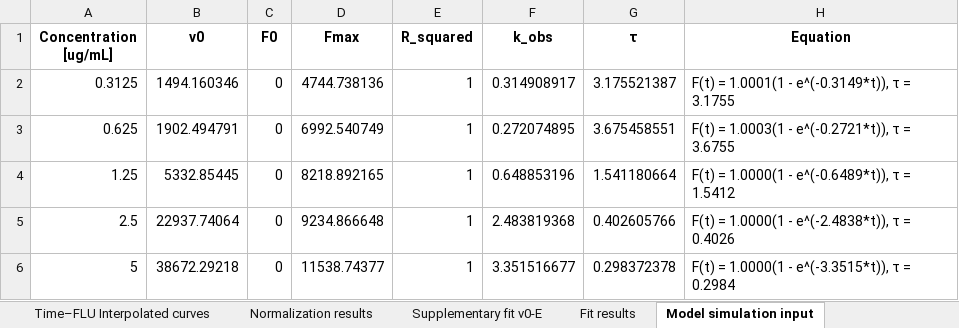
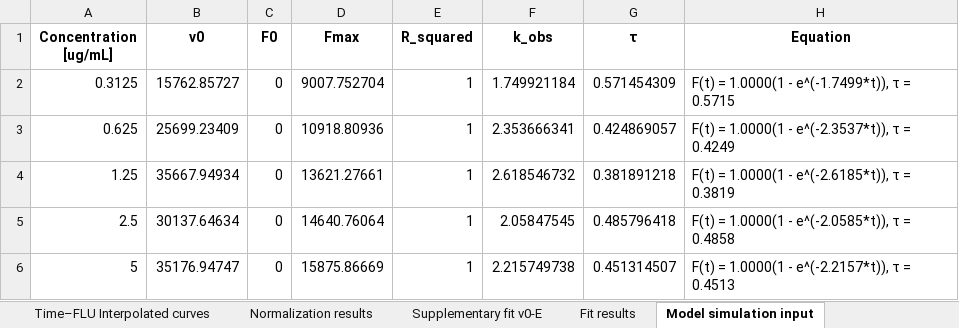
Before and after one commit to hyacinth1126/protease-kinetics, an Excel workbook: Michaelis-Menten_calibration_results.xlsx, sheet Model simulation input, drawn as a sheet; values as stored, in another font and other column widths than the file's, no borders; the diff names each change by its address in the sheet, - before the commit and + after, or states it on an @@ line.

Commit message:
Update LOD/LOQ calculations in data_load_mode.py to ensure consistent handling of blank data inputs and improve accuracy in signal and concentration limits. Enhance documentation for LOD/LOQ methods, including new definitions and calculation procedures. Update Michaelis-Menten calibration results and related CSV files for consistency in analysis outputs.

```diff
--- a/Michaelis-Menten_calibration_results.xlsx (sheet Model simulation input)
+++ b/Michaelis-Menten_calibration_results.xlsx (sheet Model simulation input)
-B2 (v0): 1494.160346
+B2 (v0): 15762.85727
-D2 (Fmax): 4744.738136
+D2 (Fmax): 9007.752704
-F2 (k_obs): 0.314908917
+F2 (k_obs): 1.749921184
-G2 (τ): 3.175521387
+G2 (τ): 0.571454309
-H2 (Equation): F(t) = 1.0001(1 - e^(-0.3149*t)), τ = 3.1755
+H2 (Equation): F(t) = 1.0000(1 - e^(-1.7499*t)), τ = 0.5715
-B3 (v0): 1902.494791
+B3 (v0): 25699.23409
-D3 (Fmax): 6992.540749
+D3 (Fmax): 10918.80936
-F3 (k_obs): 0.272074895
+F3 (k_obs): 2.353666341
-G3 (τ): 3.675458551
+G3 (τ): 0.424869057
-H3 (Equation): F(t) = 1.0003(1 - e^(-0.2721*t)), τ = 3.6755
+H3 (Equation): F(t) = 1.0000(1 - e^(-2.3537*t)), τ = 0.4249
-B4 (v0): 5332.85445
+B4 (v0): 35667.94934
-D4 (Fmax): 8218.892165
+D4 (Fmax): 13621.27661
-F4 (k_obs): 0.648853196
+F4 (k_obs): 2.618546732
-G4 (τ): 1.541180664
+G4 (τ): 0.381891218
-H4 (Equation): F(t) = 1.0000(1 - e^(-0.6489*t)), τ = 1.5412
+H4 (Equation): F(t) = 1.0000(1 - e^(-2.6185*t)), τ = 0.3819
-B5 (v0): 22937.74064
+B5 (v0): 30137.64634
-D5 (Fmax): 9234.866648
+D5 (Fmax): 14640.76064
-F5 (k_obs): 2.483819368
+F5 (k_obs): 2.05847545
-G5 (τ): 0.402605766
+G5 (τ): 0.485796418
-H5 (Equation): F(t) = 1.0000(1 - e^(-2.4838*t)), τ = 0.4026
+H5 (Equation): F(t) = 1.0000(1 - e^(-2.0585*t)), τ = 0.4858
-B6 (v0): 38672.29218
+B6 (v0): 35176.94747
-D6 (Fmax): 11538.74377
+D6 (Fmax): 15875.86669
-F6 (k_obs): 3.351516677
+F6 (k_obs): 2.215749738
-G6 (τ): 0.298372378
+G6 (τ): 0.451314507
-H6 (Equation): F(t) = 1.0000(1 - e^(-3.3515*t)), τ = 0.2984
+H6 (Equation): F(t) = 1.0000(1 - e^(-2.2157*t)), τ = 0.4513
```
Also changed, not shown: sheet Time–FLU Interpolated curves, sheet Experimental data, sheet Normalization results, sheet Supplementary fit v0-E, sheet Fit results, 3 other files.
